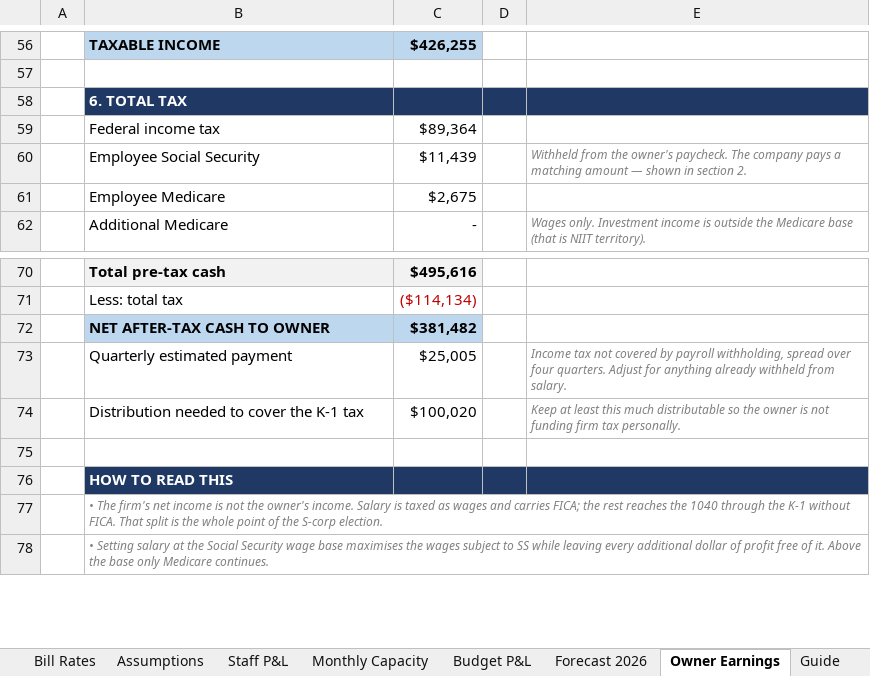
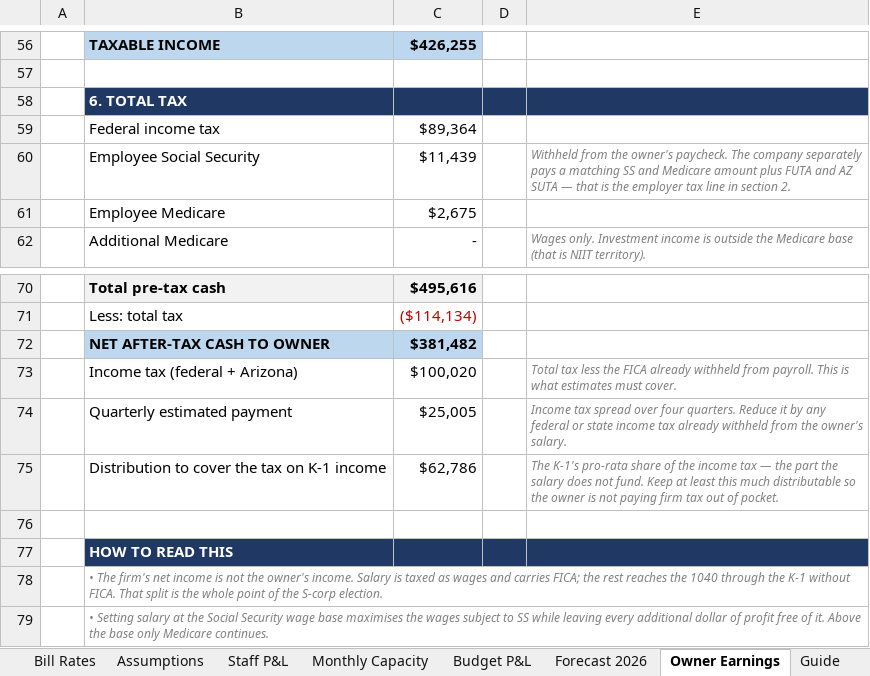
Before and after one commit to Onyxcfo/Firm-Budget-Forecast, an Excel workbook: Firm_Budget_Forecast_2026.xlsx, sheet Owner Earnings, drawn as a sheet; only a part is shown, gaps mark what is left out; values as stored, in another font and other column widths than the file's, no borders; removed rows and columns are numbered as before the commit, all else as after; the diff names each change by its address in the sheet, - before the commit and + after, or states it on an @@ line.

```diff
--- a/Firm_Budget_Forecast_2026.xlsx (sheet Owner Earnings)
+++ b/Firm_Budget_Forecast_2026.xlsx (sheet Owner Earnings)
-E60: …The company pays a matching amount — shown in section…
+E60: …The company separately pays a matching SS and Medicare amount plus FUTA and AZ SUTA — that is the employer tax line in section…
+row 73:  | Income tax (federal + Arizona) | $100,020 |  | Total tax less the FICA already withheld from payroll. This is what estimates must cover.
-E74: Income tax not covered by payroll withholding, spread over four quarters. Adjust for anything already withheld from salary.
+E74: Income tax spread over four quarters. Reduce it by any federal or state income tax already withheld from the owner's salary.
-row 74:  | Distribution needed to cover the K-1 tax | $100,020 |  | Keep at least this much distributable so the owner is not funding firm tax personally.
+row 75:  | Distribution to cover the tax on K-1 income | $62,786 |  | The K-1's pro-rata share of the income tax — the part the salary does not fund. Keep at least this much distributable so the owner is not paying firm tax out of pocket.
```
Also changed, not shown: formulas that keep their value, 1 other file.
